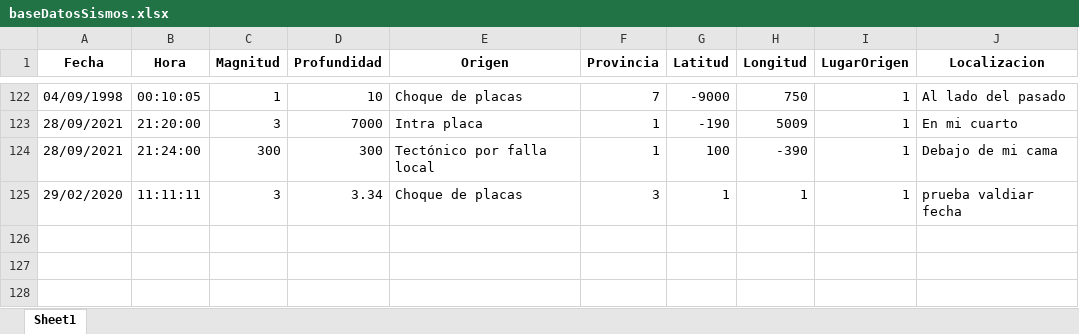
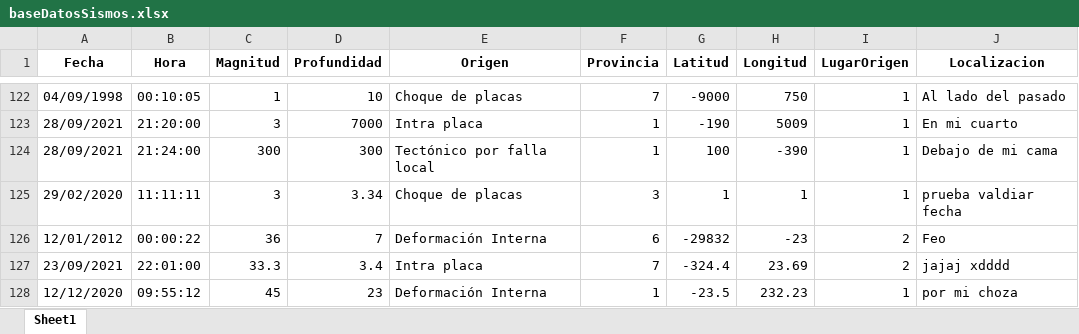
Before and after one commit to Huevaldinho/Tarea1POO, an Excel workbook: Excel/baseDatosSismos.xlsx, sheet Sheet1, drawn as a sheet; only a part is shown, gaps mark what is left out; values as stored, in another font and other column widths than the file's, no borders; the diff names each change by its address in the sheet, - before the commit and + after, or states it on an @@ line.

```diff
--- a/Excel/baseDatosSismos.xlsx (sheet Sheet1)
+++ b/Excel/baseDatosSismos.xlsx (sheet Sheet1)
+row 126: 12/01/2012 | 00:00:22 | 36 | 7 | Deformación Interna | 6 | -29832 | -23 | 2 | Feo
+row 127: 23/09/2021 | 22:01:00 | 33.3 | 3.4 | Intra placa | 7 | -324.4 | 23.69 | 2 | jajaj xdddd
+row 128: 12/12/2020 | 09:55:12 | 45 | 23 | Deformación Interna | 1 | -23.5 | 232.23 | 1 | por mi choza
```
Also changed, not shown: 6 other files.
